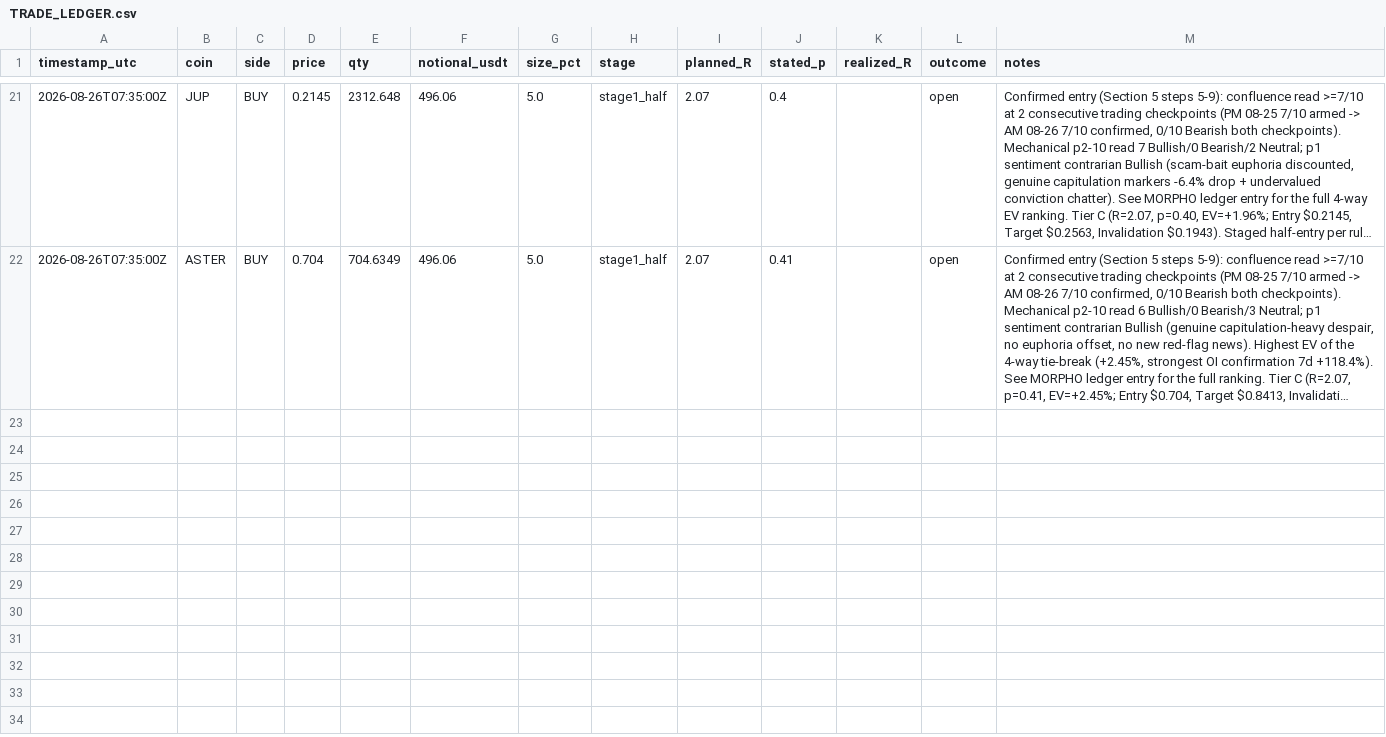
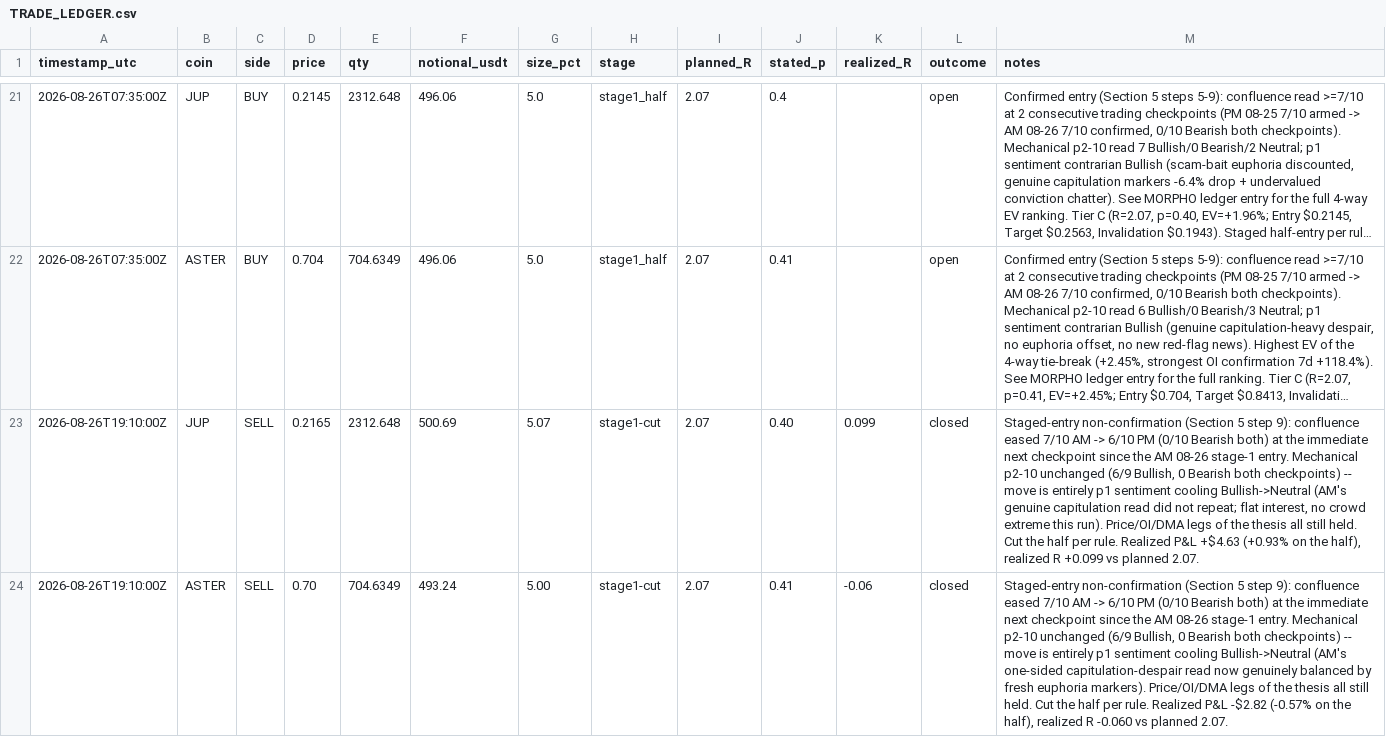
Before and after one commit to shadasinger/silvercrescent-crypto, a CSV file: state/TRADE_LEDGER.csv, drawn as a sheet; only a part is shown, gaps mark what is left out; long unchanged cells end in …; the diff covers the shown part only; the diff names each change by its address in the sheet, - before the commit and + after, or states it on an @@ line.

```diff
--- a/state/TRADE_LEDGER.csv
+++ b/state/TRADE_LEDGER.csv
+row 23: 2026-08-26T19:10:00Z | JUP | SELL | 0.2165 | 2312.648 | 500.69 | 5.07 | stage1-cut | 2.07 | 0.40 | 0.099 | closed | Staged-entry non-confirmation (Section 5 step 9): confluence eased 7/10 AM -> 6/10 PM (0/10 Bearish both) at the immediate next checkpoint since the AM 08-26 stage-1 entry. Mechanical p2-10 unchanged (6/9 Bullish, 0 Bearish both checkpoints) -- move is entirely p1 sentiment cooling Bullish->Neutral (AM's genuine capitulation read did not repeat; flat interest, no crowd extreme this run). Price/OI/DMA legs of the thesis all still held. Cut the half per rule. Realized P&L +$4.63 (+0.93% on the half), realized R +0.099 vs planned 2.07.
+row 24: 2026-08-26T19:10:00Z | ASTER | SELL | 0.70 | 704.6349 | 493.24 | 5.00 | stage1-cut | 2.07 | 0.41 | -0.06 | closed | Staged-entry non-confirmation (Section 5 step 9): confluence eased 7/10 AM -> 6/10 PM (0/10 Bearish both) at the immediate next checkpoint since the AM 08-26 stage-1 entry. Mechanical p2-10 unchanged (6/9 Bullish, 0 Bearish both checkpoints) -- move is entirely p1 sentiment cooling Bullish->Neutral (AM's one-sided capitulation-despair read now genuinely balanced by fresh euphoria markers). Price/OI/DMA legs of the thesis all still held. Cut the half per rule. Realized P&L -$2.82 (-0.57% on the half), realized R -0.060 vs planned 2.07.
```
Also changed, not shown: 2 added rows elsewhere in this file, 8 other files.
